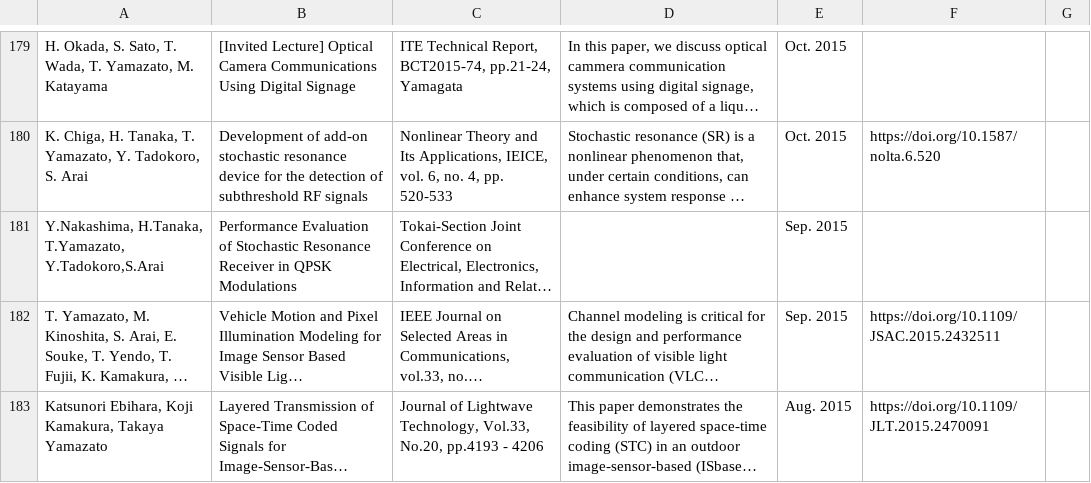
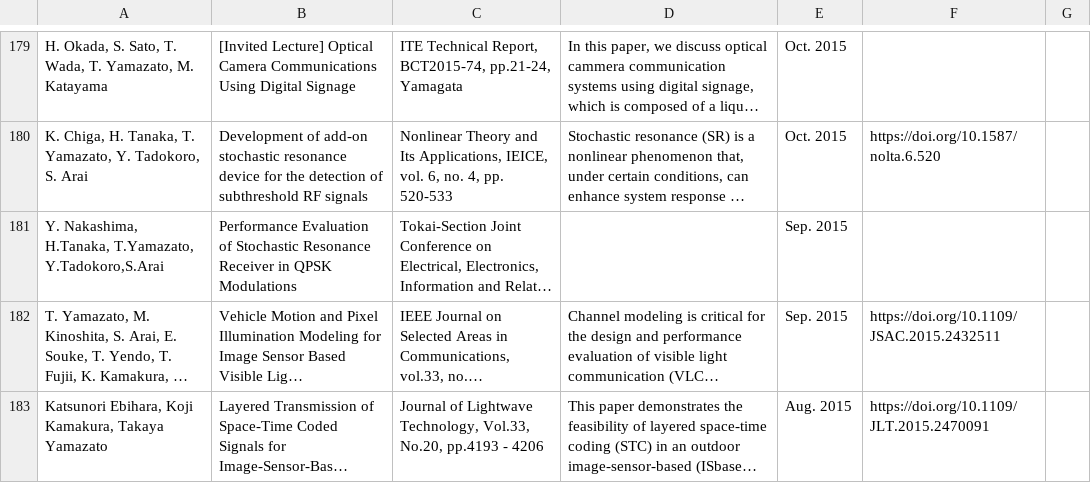
Before and after one commit to zakiviccy/NUYL-homepage, a CSV file: src/pages/research/data/researchEn.csv, drawn as a sheet; only a part is shown, gaps mark what is left out; long unchanged cells end in …; the diff covers the shown part only; the diff names each change by its address in the sheet, - before the commit and + after, or states it on an @@ line.

```diff
--- a/src/pages/research/data/researchEn.csv
+++ b/src/pages/research/data/researchEn.csv
-A181: Y.Nakashima, H.Tanaka, T.Yamazato,…
+A181: Y. Nakashima, H.Tanaka, T.Yamazato,…
```
Also changed, not shown: 1 added row, 1 removed row and 21 edited cells elsewhere in this file.
